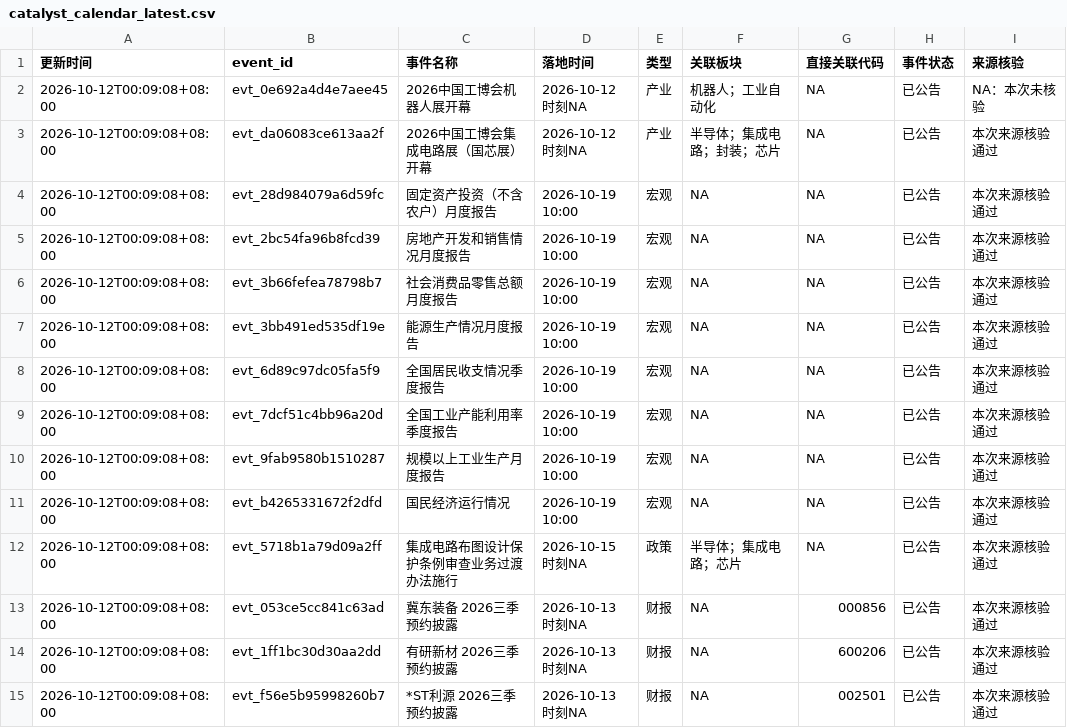
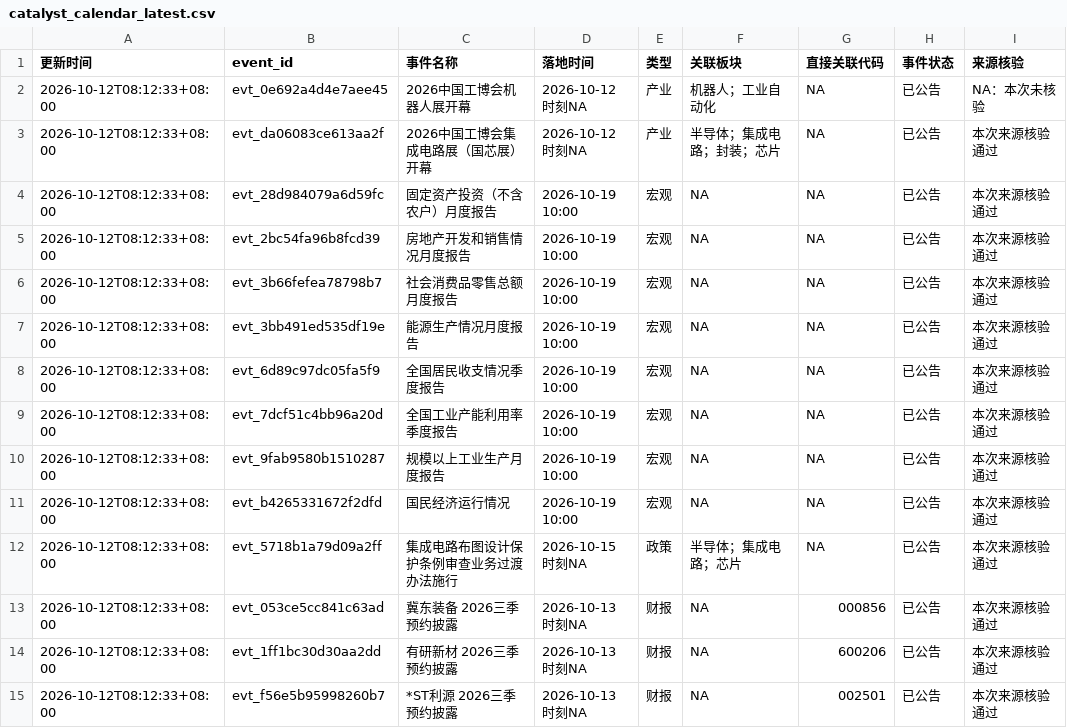
Before and after one commit to amvzzc-arch/a-share-data, a CSV file: catalyst_calendar_latest.csv, drawn as a sheet; only a part is shown; the diff covers the shown part only; the diff names each change by its address in the sheet, - before the commit and + after, or states it on an @@ line.

Commit message:
data: 2026-10-12

```diff
--- a/catalyst_calendar_latest.csv
+++ b/catalyst_calendar_latest.csv
-A2:A15 (更新时间): 2026-10-12T00:09:08+08:00
+A2:A15 (更新时间): 2026-10-12T08:12:33+08:00
```
Also changed, not shown: 41 edited cells elsewhere in this file, scan_watchlist_latest.csv, 2 other files.
